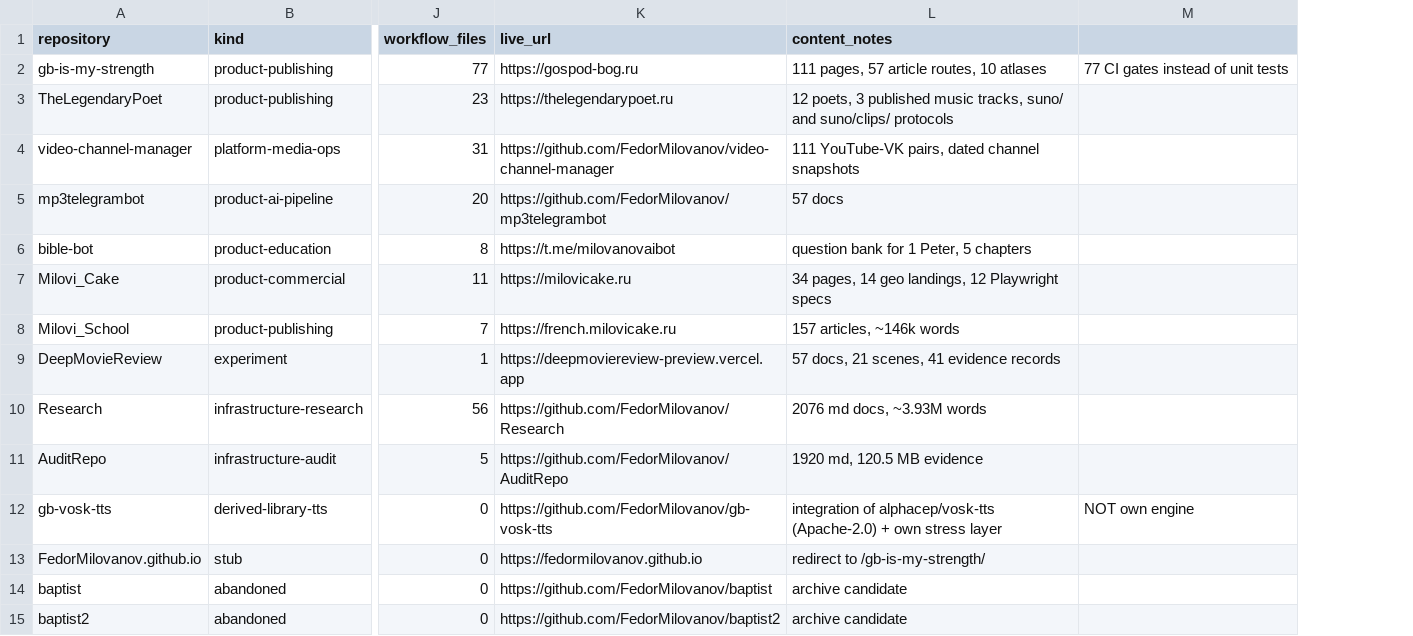
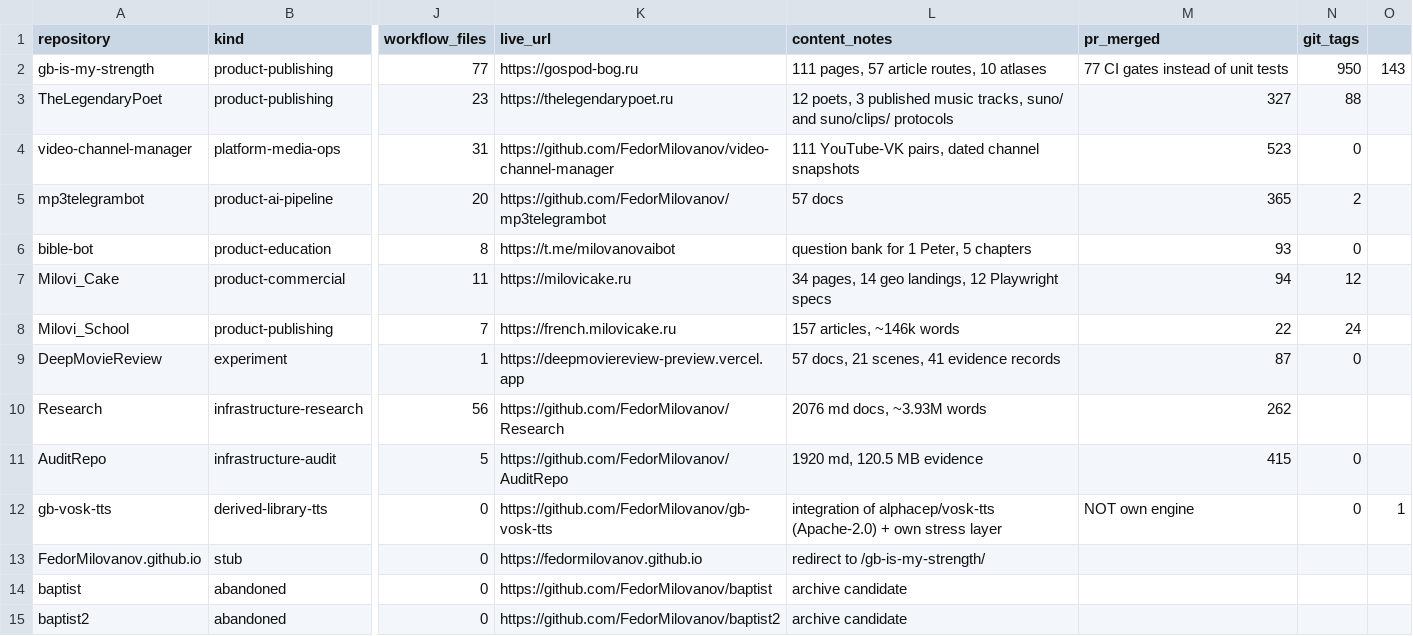
Before and after one commit to FedorMilovanov/Research, a CSV file: PORTFOLIO/METRICS.csv, drawn as a sheet; only a part is shown, gaps mark what is left out; the diff names each change by its address in the sheet, - before the commit and + after, or states it on an @@ line.

Commit message:
PORTFOLIO: deep sweep — throughput, rhythm, verification scale
- DEEP_SWEEP.md: PR merge rate 75% (2 876/3 834), 39 open issues, nightly/weekend rhythm, 399 audit reports, 4 487-test run, tags, docs density, operational quotes, honest limits (CI counts capped at 2 500)
- METRICS.csv: +pr_merged, +git_tags columns
- PORTFOLIO_RU/EN and README updated with new hard numbers
- VERIFICATION_LOG §9: methods and what remains unprovable

Co-authored-by: arena-agent <297053741+arena-agent@users.noreply.github.com>

```diff
--- a/PORTFOLIO/METRICS.csv
+++ b/PORTFOLIO/METRICS.csv
+column N (git_tags), rows 2-12: 950 | 88 | 0 | 2 | 0 | 12 | 24 | 0 |  | 0 | 0
+column O, rows 2-12: 143 |  |  |  |  |  |  |  |  |  | 1
-M1: (empty)
+M1: pr_merged
-M3 (pr_merged): (empty)
+M3 (pr_merged): 327
-M4 (pr_merged): (empty)
+M4 (pr_merged): 523
-M5 (pr_merged): (empty)
+M5 (pr_merged): 365
-M6 (pr_merged): (empty)
+M6 (pr_merged): 93
-M7 (pr_merged): (empty)
+M7 (pr_merged): 94
-M8 (pr_merged): (empty)
+M8 (pr_merged): 22
-M9 (pr_merged): (empty)
+M9 (pr_merged): 87
-M10 (pr_merged): (empty)
+M10 (pr_merged): 262
-M11 (pr_merged): (empty)
+M11 (pr_merged): 415
```
Also changed, not shown: 5 other files.
